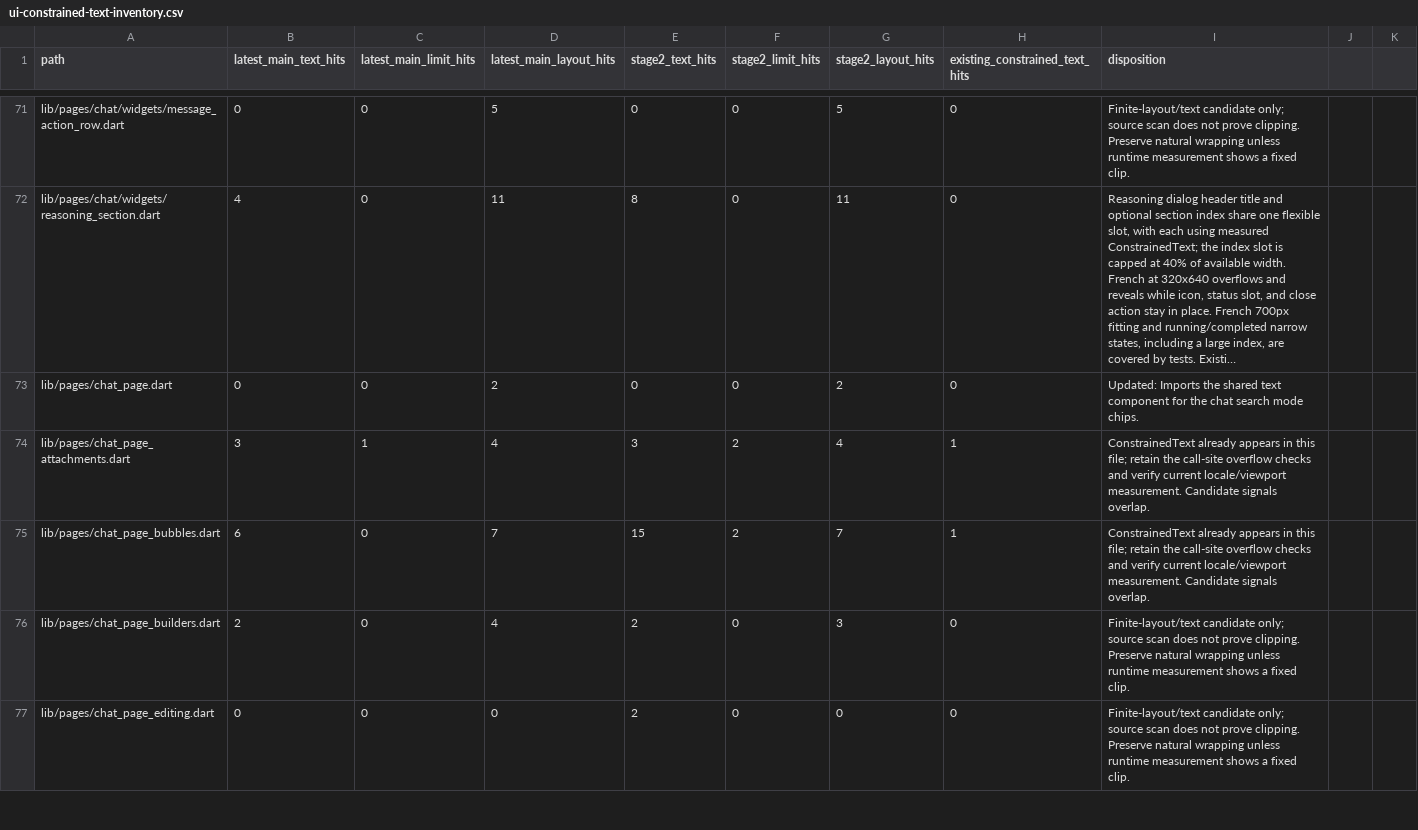
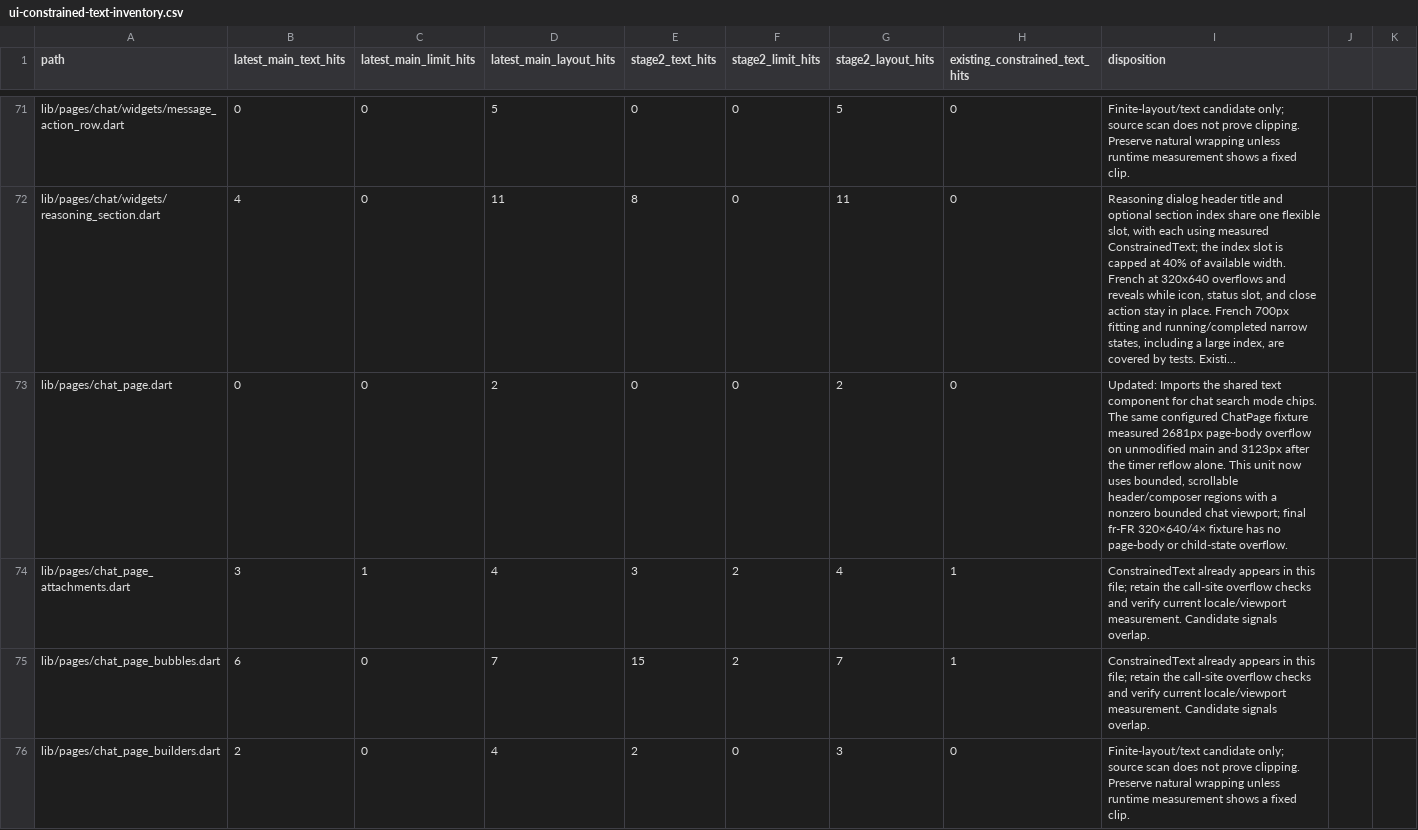
Before and after one commit to JohnXu22786/Stroom, a CSV file: docs/ui-constrained-text-inventory.csv, drawn as a sheet; only a part is shown, gaps mark what is left out; the shorter side is filled out with more unchanged rows; long unchanged cells end in …; the diff covers the shown part only; the diff names each change by its address in the sheet, - before the commit and + after, or states it on an @@ line.

Commit message:
fix(ui): reflow temporary countdown at large text scales (#2455)
* fix(ui): reflow temporary countdown at large text scales

* fix(chat): preserve keyboard scroll in scaled layout

Keep the normal-scale page outside the responsive layout builder so keyboard-driven height changes do not rebuild the message list. Cover that the scaled layout retains its scroll position as keyboard insets change.

```diff
--- a/docs/ui-constrained-text-inventory.csv
+++ b/docs/ui-constrained-text-inventory.csv
-I73 (disposition): …component for the chat search mode chips.
+I73 (disposition): …component for chat search mode chips. The same configured ChatPage fixture measured 2681px page-body overflow on unmodified main and 3123px after the timer reflow alone. This unit now uses bounded, scrollable header/composer regions with a nonzero bounded chat viewport; final fr-FR 320×640/4× fixture has no page-body or child-state overflow.
```
Also changed, not shown: 4 edited cells elsewhere in this file, 54 other files.
